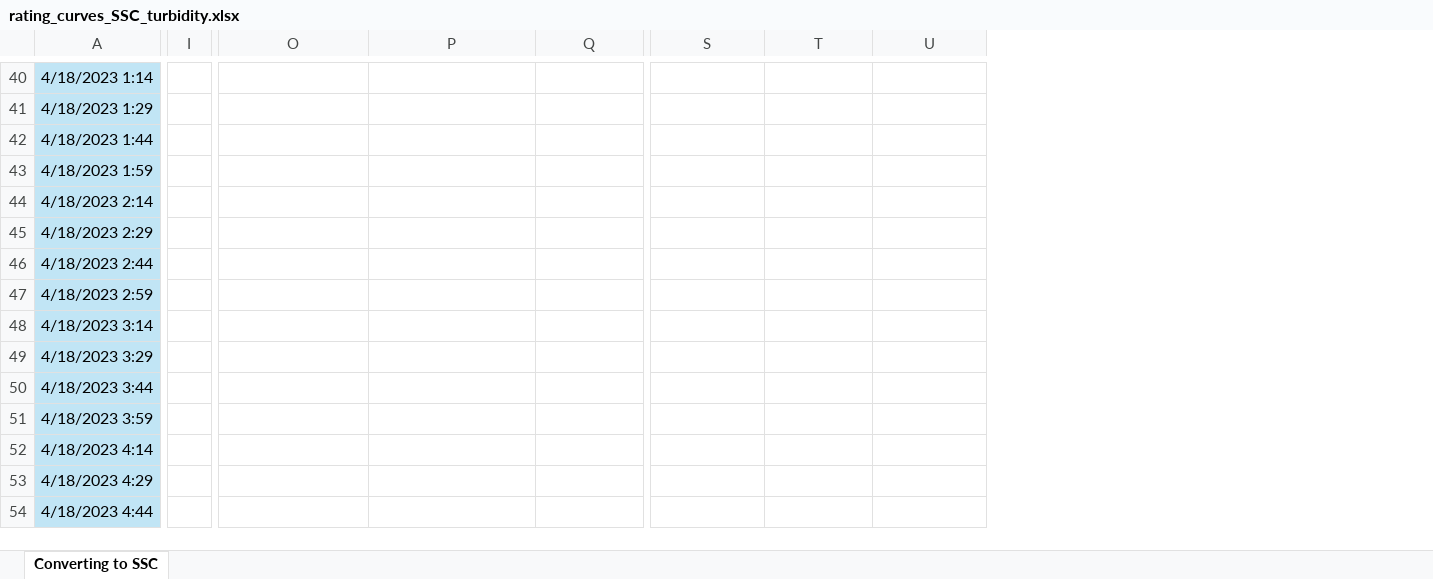
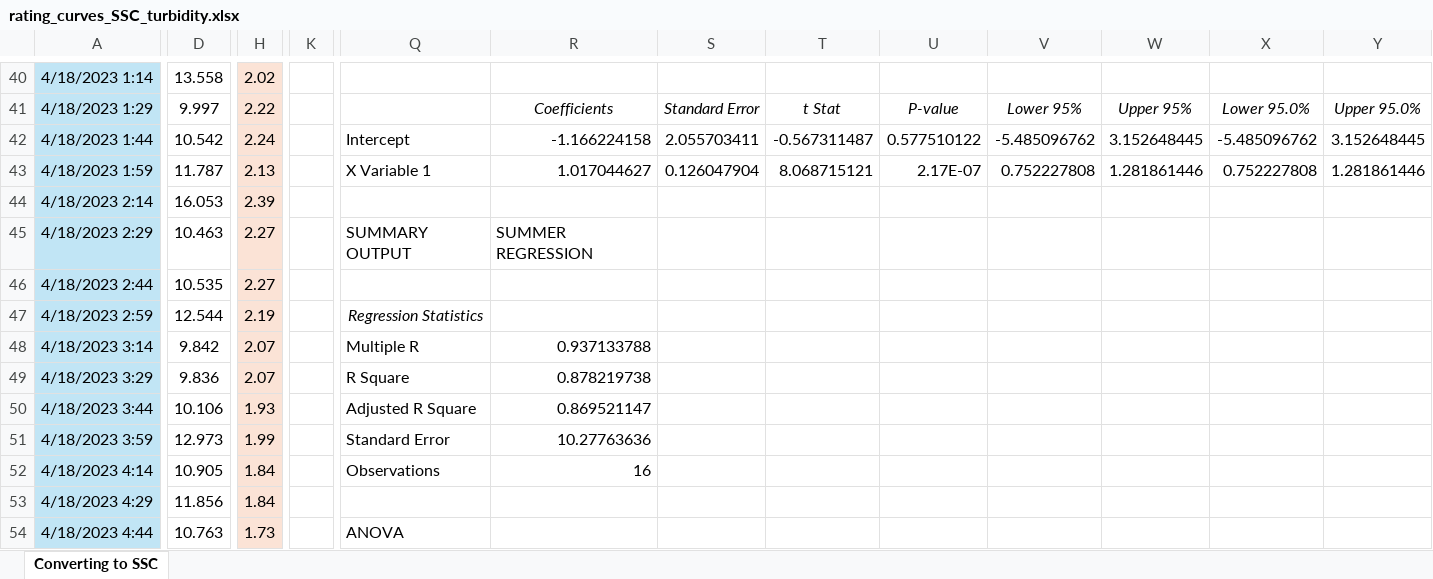
Before and after one commit to nicole-hucke/sediment_trap_paper, an Excel workbook: data/SSC/rating_curves_SSC_turbidity.xlsx, sheet Converting to SSC, drawn as a sheet; only a part is shown, gaps mark what is left out; values as stored, in another font and other column widths than the file's, no borders; charts and pictures not drawn; removed rows and columns are numbered as before the commit, all else as after; the diff covers the shown part only; the diff names each change by its address in the sheet, - before the commit and + after, or states it on an @@ line.

```diff
--- a/data/SSC/rating_curves_SSC_turbidity.xlsx (sheet Converting to SSC)
+++ b/data/SSC/rating_curves_SSC_turbidity.xlsx (sheet Converting to SSC)
+column D, rows 40-54: 13.558 | 9.997 | 10.542 | 11.787 | 16.053 | 10.463 | 10.535 | 12.544 | 9.842 | 9.836 | 10.106 | 12.973 | 10.905 | 11.856 | 10.763
+column H, rows 40-54: 2.02 | 2.22 | 2.24 | 2.13 | 2.39 | 2.27 | 2.27 | 2.19 | 2.07 | 2.07 | 1.93 | 1.99 | 1.84 | 1.84 | 1.73
-column I, empty
+column K, empty
+column T, rows 41-43: t Stat | -0.567311487 | 8.068715121
+column U, rows 41-43: P-value | 0.577510122 | 2.17E-07
+column Y, rows 41-43: Upper 95.0% | 3.152648445 | 1.281861446
-R41: (empty)
+R41: Coefficients
-S41: (empty)
+S41: Standard Error
-V41: (empty)
+V41: Lower 95%
-W41: (empty)
+W41: Upper 95%
-X41: (empty)
+X41: Lower 95.0%
-Q42: (empty)
+Q42: Intercept
-R42: (empty)
+R42: -1.166224158
-S42: (empty)
+S42: 2.055703411
-V42: (empty)
+V42: -5.485096762
-W42: (empty)
+W42: 3.152648445
-X42: (empty)
+X42: -5.485096762
-Q43: (empty)
+Q43: X Variable 1
-R43: (empty)
+R43: 1.017044627
-S43: (empty)
+S43: 0.126047904
-V43: (empty)
+V43: 0.752227808
-W43: (empty)
+W43: 1.281861446
-X43: (empty)
+X43: 0.752227808
-Q45: (empty)
+Q45: SUMMARY OUTPUT
-R45: (empty)
+R45: SUMMER REGRESSION
-Q47: (empty)
+Q47: Regression Statistics
-Q48: (empty)
+Q48: Multiple R
-R48: (empty)
+R48: 0.937133788
-Q49: (empty)
+Q49: R Square
-R49: (empty)
+R49: 0.878219738
-Q50: (empty)
+Q50: Adjusted R Square
-R50: (empty)
+R50: 0.869521147
-Q51: (empty)
+Q51: Standard Error
-R51: (empty)
+R51: 10.27763636
-Q52: (empty)
+Q52: Observations
-R52: (empty)
+R52: 16
-Q54: (empty)
+Q54: ANOVA
```
Also changed, not shown: 1 removed column, 62 edited cells and cell formats elsewhere in this sheet, formulas that keep their value, charts or pictures, 10 other files.
